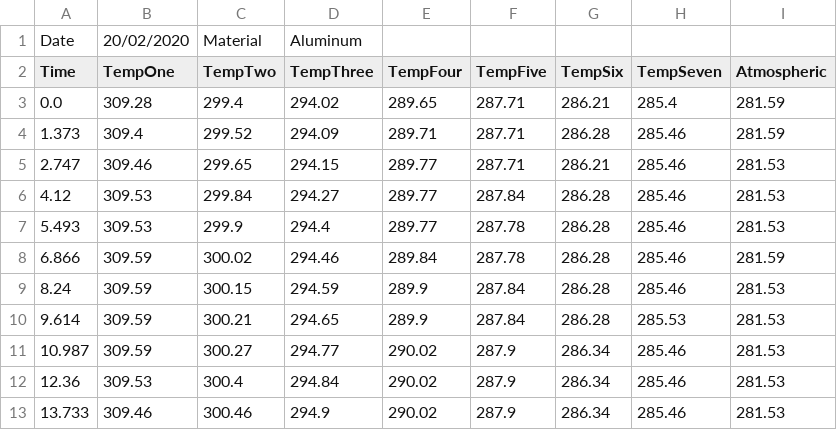
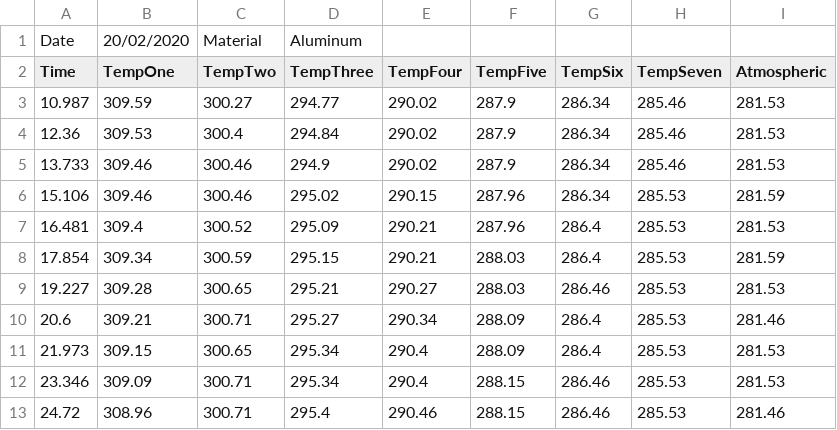
Before and after one commit to RajatheBeast/T2ProjectScienceOne, a CSV file: processedData/Aluminum/processedData16.csv, drawn as a sheet; only a part is shown; the shorter side is filled out with more unchanged rows; the diff names each change by its address in the sheet, - before the commit and + after, or states it on an @@ line.

```diff
--- a/processedData/Aluminum/processedData16.csv
+++ b/processedData/Aluminum/processedData16.csv
-row 3: 0.0 | 309.28 | 299.4 | 294.02 | 289.65 | 287.71 | 286.21 | 285.4 | 281.59
-row 4: 1.373 | 309.4 | 299.52 | 294.09 | 289.71 | 287.71 | 286.28 | 285.46 | 281.59
-row 5: 2.747 | 309.46 | 299.65 | 294.15 | 289.77 | 287.71 | 286.21 | 285.46 | 281.53
-row 6: 4.12 | 309.53 | 299.84 | 294.27 | 289.77 | 287.84 | 286.28 | 285.46 | 281.53
-row 7: 5.493 | 309.53 | 299.9 | 294.4 | 289.77 | 287.78 | 286.28 | 285.46 | 281.53
-row 8: 6.866 | 309.59 | 300.02 | 294.46 | 289.84 | 287.78 | 286.28 | 285.46 | 281.59
-row 9: 8.24 | 309.59 | 300.15 | 294.59 | 289.9 | 287.84 | 286.28 | 285.46 | 281.53
-row 10: 9.614 | 309.59 | 300.21 | 294.65 | 289.9 | 287.84 | 286.28 | 285.53 | 281.53
```
Also changed, not shown: processedData/Aluminum/processedData11.csv, processedData/Aluminum/processedData12.csv.
